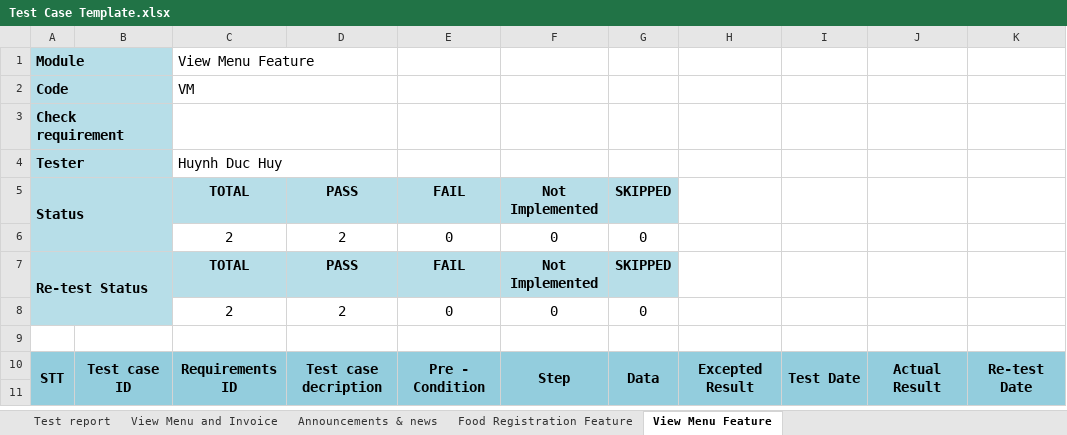
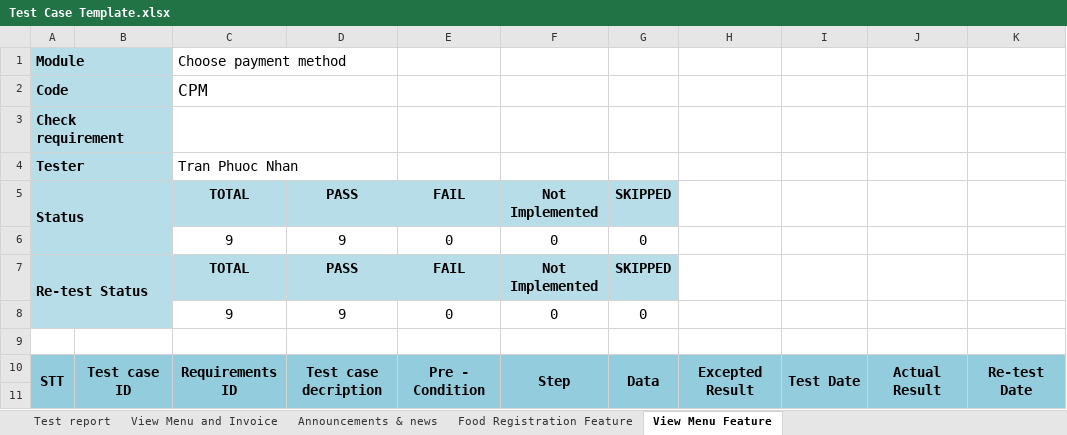
Before and after one commit to quangquang04/bai-tap-nhom-kho-chiu, an Excel workbook: Test Case Template.xlsx, sheet View Menu Feature, drawn as a sheet; only a part is shown; values as stored, in another font and other column widths than the file's, no borders; conditional formats not drawn; the diff covers the shown part only; the diff names each change by its address in the sheet, - before the commit and + after, or states it on an @@ line.

```diff
--- a/Test Case Template.xlsx (sheet View Menu Feature)
+++ b/Test Case Template.xlsx (sheet View Menu Feature)
-C1: View Menu Feature
+C1: Choose payment method
-C2: VM
+C2: CPM
@@ C2 text size: larger @@
-C4: Huynh Duc Huy
+C4: Tran Phuoc Nhan
-C6: 2
+C6: 9
-D6: 2
+D6: 9
-C8: 2
+C8: 9
-D8: 2
+D8: 9
```
Also changed, not shown: 7 added rows, 12 edited cells and cell formats elsewhere in this sheet, formulas that keep their value.
